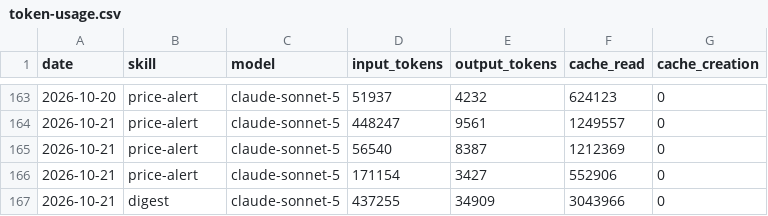
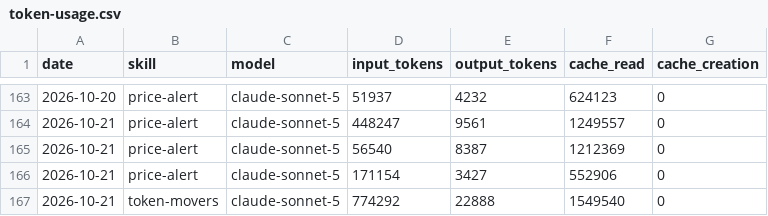
Before and after one commit to ildus650-pixel/aeon, a CSV file: memory/token-usage.csv, drawn as a sheet; only a part is shown, gaps mark what is left out.

Commit message:
chore(token-movers): auto-commit 2026-10-21

```diff
--- a/memory/token-usage.csv
+++ b/memory/token-usage.csv
@@ -166,2 +166,2 @@ date,skill,model,input_tokens,output_tokens,cache_read,cache_creation
 2026-10-21,price-alert,claude-sonnet-5,171154,3427,552906,0
-2026-10-21,digest,claude-sonnet-5,437255,34909,3043966,0
+2026-10-21,token-movers,claude-sonnet-5,774292,22888,1549540,0
```
Also changed, not shown: 8 other files.
